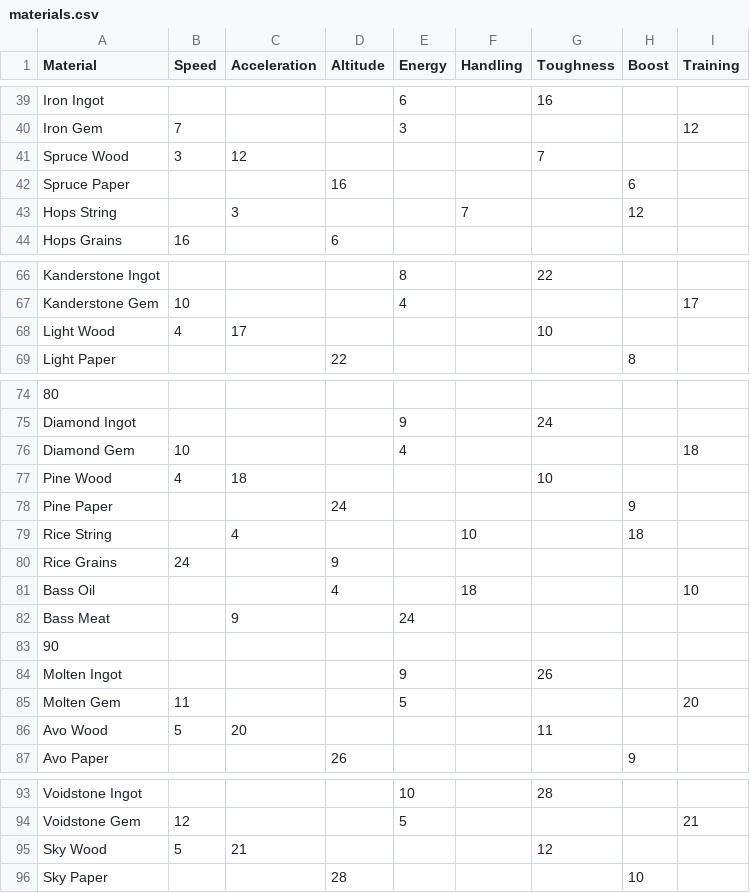
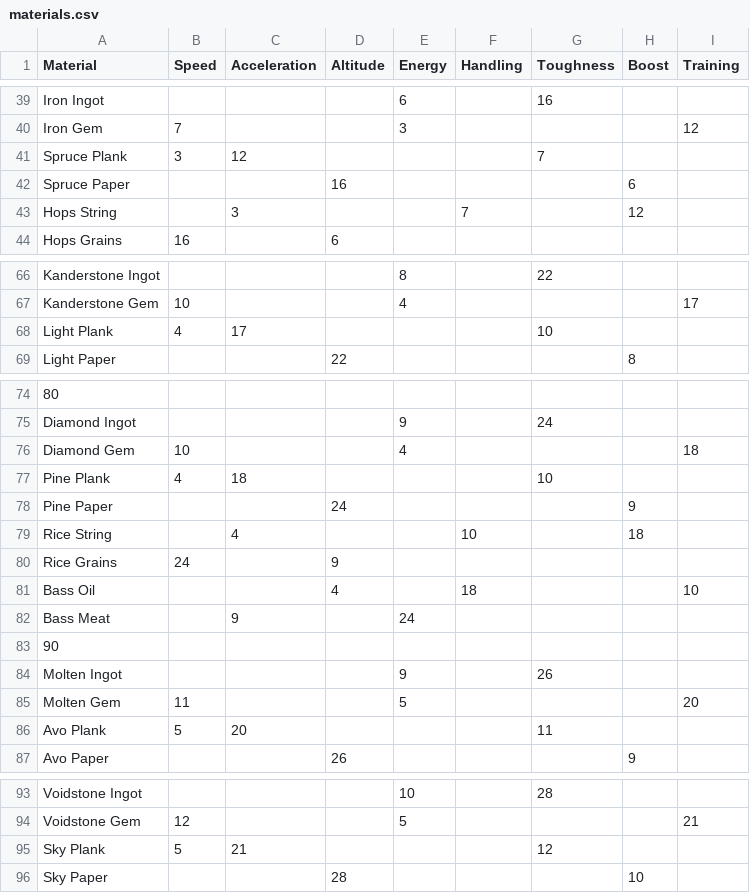
Before and after one commit to SpottyTheTurtle/mount-feeding-calculator, a CSV file: materials.csv, drawn as a sheet; only a part is shown, gaps mark what is left out; the diff covers the shown part only.

Commit message:
Wood -> Plank for consistency with the trade market

```diff
--- a/materials.csv
+++ b/materials.csv
@@ -40,3 +40,3 @@ Iron Ingot,,,,6,,16,,
 Iron Gem,7,,,3,,,,12
-Spruce Wood,3,12,,,,7,,
+Spruce Plank,3,12,,,,7,,
 Spruce Paper,,,16,,,,6,
@@ -67,3 +67,3 @@ Kanderstone Ingot,,,,8,,22,,
 Kanderstone Gem,10,,,4,,,,17
-Light Wood,4,17,,,,10,,
+Light Plank,4,17,,,,10,,
 Light Paper,,,22,,,,8,
@@ -76,3 +76,3 @@ Diamond Ingot,,,,9,,24,,
 Diamond Gem,10,,,4,,,,18
-Pine Wood,4,18,,,,10,,
+Pine Plank,4,18,,,,10,,
 Pine Paper,,,24,,,,9,
@@ -85,3 +85,3 @@ Molten Ingot,,,,9,,26,,
 Molten Gem,11,,,5,,,,20
-Avo Wood,5,20,,,,11,,
+Avo Plank,5,20,,,,11,,
 Avo Paper,,,26,,,,9,
@@ -94,3 +94,3 @@ Voidstone Ingot,,,,10,,28,,
 Voidstone Gem,12,,,5,,,,21
-Sky Wood,5,21,,,,12,,
+Sky Plank,5,21,,,,12,,
 Sky Paper,,,28,,,,10,
```
Also changed, not shown: 9 edited cells elsewhere in this file.
